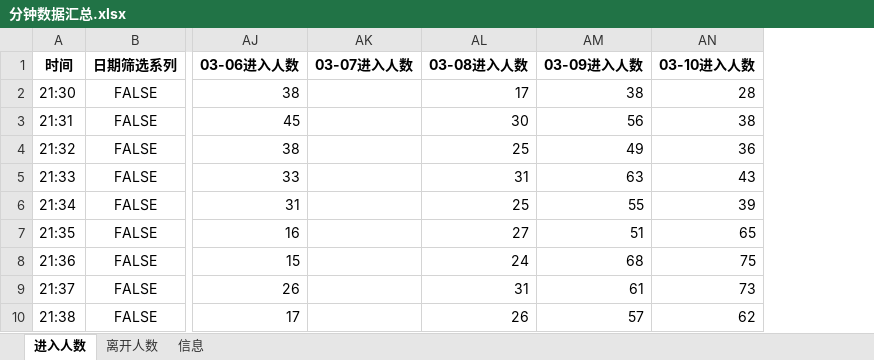
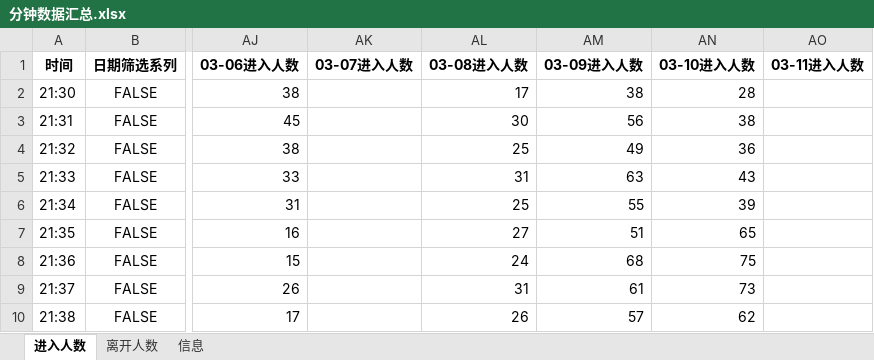
Before and after one commit to BestJoker/pandasDemo, an Excel workbook: 多人讨论-区分付费/多人讨论分钟跳失/分钟数据汇总.xlsx, sheet 进入人数, drawn as a sheet; only a part is shown, gaps mark what is left out; values as stored, in another font and other column widths than the file's, no borders; the diff names each change by its address in the sheet, - before the commit and + after, or states it on an @@ line.

```diff
--- a/多人讨论-区分付费/多人讨论分钟跳失/分钟数据汇总.xlsx (sheet 进入人数)
+++ b/多人讨论-区分付费/多人讨论分钟跳失/分钟数据汇总.xlsx (sheet 进入人数)
+column AO (03-11进入人数), empty
```
Also changed, not shown: sheet 信息, sheet 离开人数, 多人讨论-区分付费/58天区分付费统计结果.xlsx, 11 other files.
